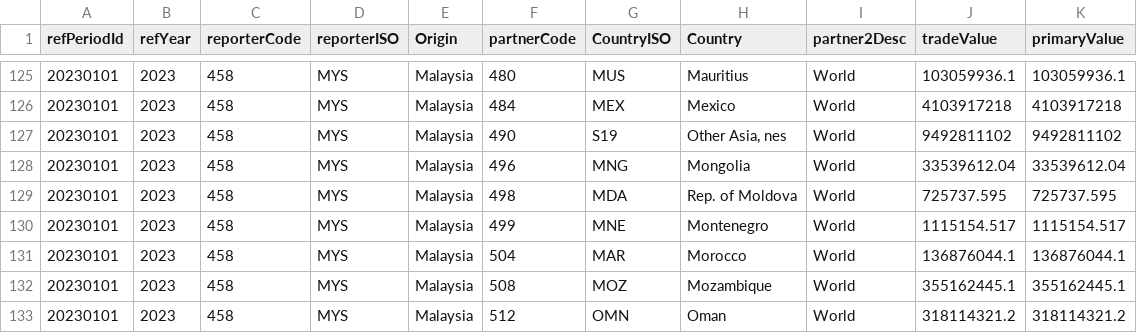
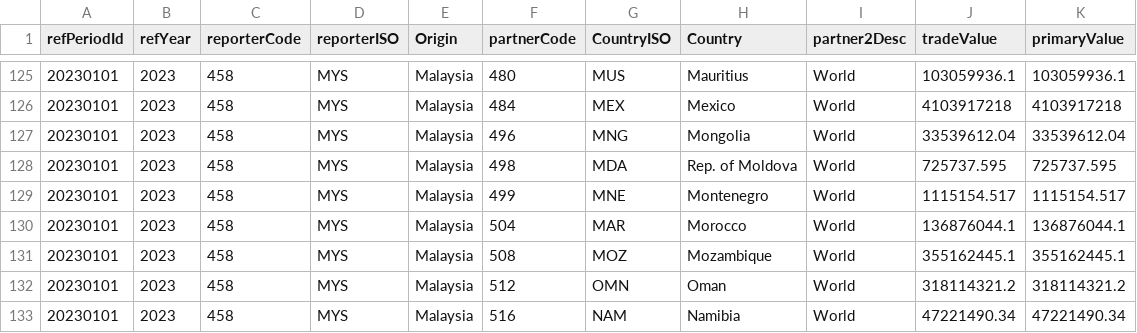
Before and after one commit to ziyingheng0701/FIT3179-A2, a CSV file: MalaysiaExport.csv, drawn as a sheet; only a part is shown, gaps mark what is left out; the shorter side is filled out with more unchanged rows; the diff names each change by its address in the sheet, - before the commit and + after, or states it on an @@ line.

Commit message:
Update MalaysiaExport.csv

```diff
--- a/MalaysiaExport.csv
+++ b/MalaysiaExport.csv
-row 127: 20230101 | 2023 | 458 | MYS | Malaysia | 490 | S19 | Other Asia, nes | World | 9492811102 | 9492811102
```
